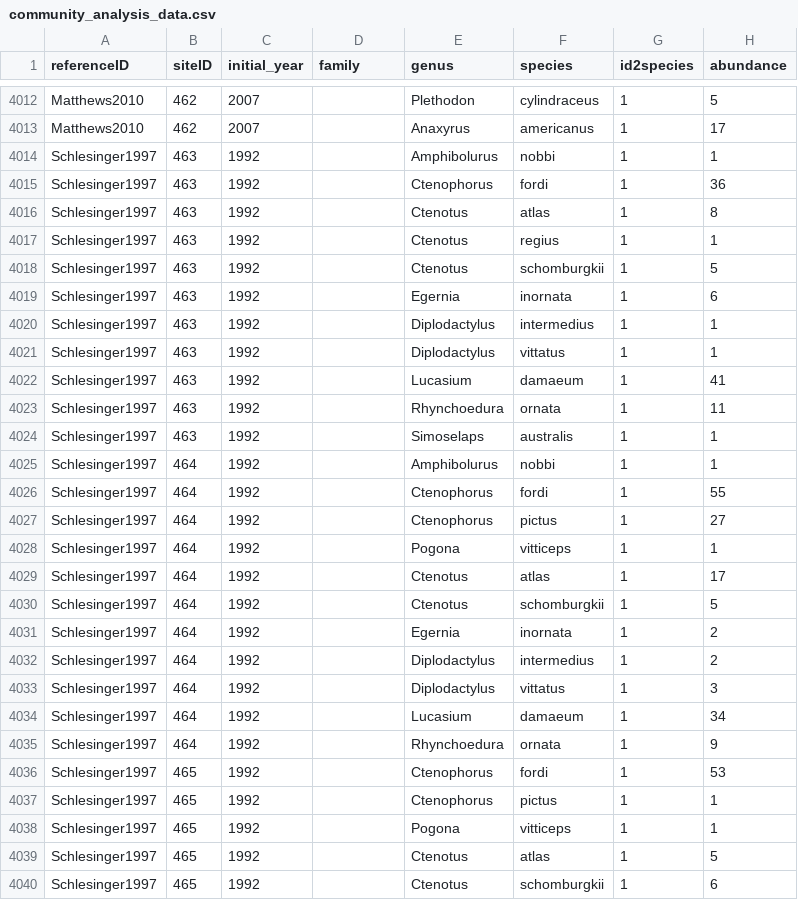
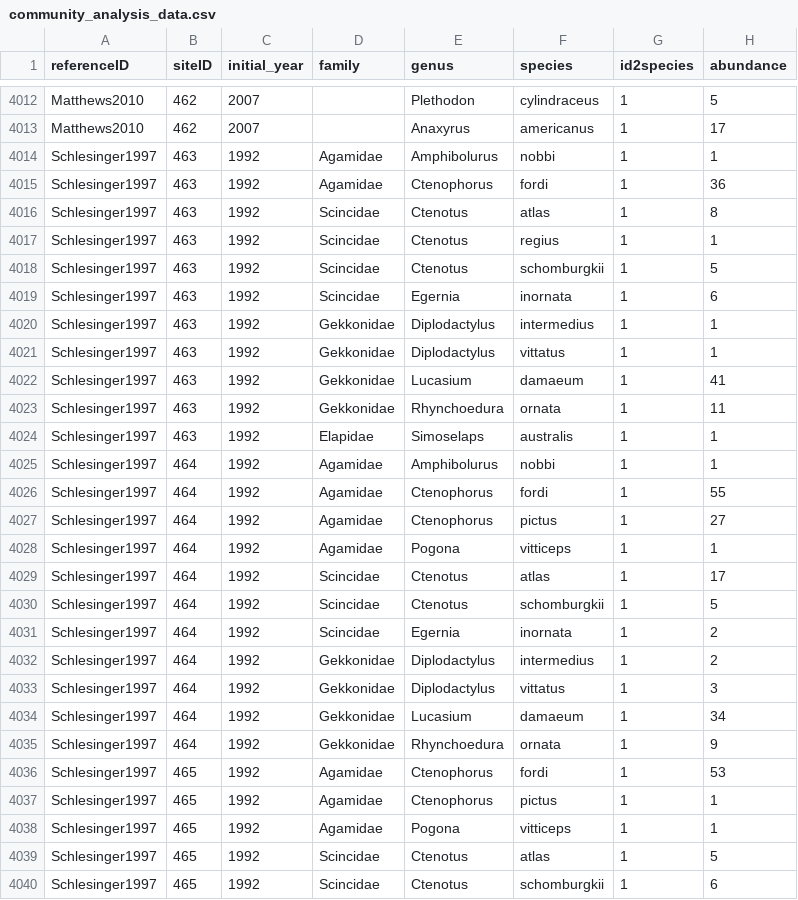
Before and after one commit to weecology/experimental-rads, a CSV file: community_analysis_data.csv, drawn as a sheet; only a part is shown, gaps mark what is left out; the diff covers the shown part only.

Commit message:
Updated Schlesinger1997
Up to comm 471, in process of adding beetle family data and dbl checking
abundances.

```diff
--- a/community_analysis_data.csv
+++ b/community_analysis_data.csv
@@ -4013,28 +4013,28 @@ Matthews2010,462,2007,,Plethodon,cylindraceus,1,5
 Matthews2010,462,2007,,Anaxyrus,americanus,1,17
-Schlesinger1997,463,1992,,Amphibolurus,nobbi,1,1
-Schlesinger1997,463,1992,,Ctenophorus,fordi,1,36
-Schlesinger1997,463,1992,,Ctenotus,atlas,1,8
-Schlesinger1997,463,1992,,Ctenotus,regius,1,1
-Schlesinger1997,463,1992,,Ctenotus,schomburgkii,1,5
-Schlesinger1997,463,1992,,Egernia,inornata,1,6
-Schlesinger1997,463,1992,,Diplodactylus,intermedius,1,1
-Schlesinger1997,463,1992,,Diplodactylus,vittatus,1,1
-Schlesinger1997,463,1992,,Lucasium,damaeum,1,41
-Schlesinger1997,463,1992,,Rhynchoedura,ornata,1,11
-Schlesinger1997,463,1992,,Simoselaps,australis,1,1
-Schlesinger1997,464,1992,,Amphibolurus,nobbi,1,1
-Schlesinger1997,464,1992,,Ctenophorus,fordi,1,55
-Schlesinger1997,464,1992,,Ctenophorus,pictus,1,27
-Schlesinger1997,464,1992,,Pogona,vitticeps,1,1
-Schlesinger1997,464,1992,,Ctenotus,atlas,1,17
-Schlesinger1997,464,1992,,Ctenotus,schomburgkii,1,5
-Schlesinger1997,464,1992,,Egernia,inornata,1,2
-Schlesinger1997,464,1992,,Diplodactylus,intermedius,1,2
-Schlesinger1997,464,1992,,Diplodactylus,vittatus,1,3
-Schlesinger1997,464,1992,,Lucasium,damaeum,1,34
-Schlesinger1997,464,1992,,Rhynchoedura,ornata,1,9
-Schlesinger1997,465,1992,,Ctenophorus,fordi,1,53
-Schlesinger1997,465,1992,,Ctenophorus,pictus,1,1
-Schlesinger1997,465,1992,,Pogona,vitticeps,1,1
-Schlesinger1997,465,1992,,Ctenotus,atlas,1,5
-Schlesinger1997,465,1992,,Ctenotus,schomburgkii,1,6
+Schlesinger1997,463,1992,Agamidae,Amphibolurus,nobbi,1,1
+Schlesinger1997,463,1992,Agamidae,Ctenophorus,fordi,1,36
+Schlesinger1997,463,1992,Scincidae,Ctenotus,atlas,1,8
+Schlesinger1997,463,1992,Scincidae,Ctenotus,regius,1,1
+Schlesinger1997,463,1992,Scincidae,Ctenotus,schomburgkii,1,5
+Schlesinger1997,463,1992,Scincidae,Egernia,inornata,1,6
+Schlesinger1997,463,1992,Gekkonidae,Diplodactylus,intermedius,1,1
+Schlesinger1997,463,1992,Gekkonidae,Diplodactylus,vittatus,1,1
+Schlesinger1997,463,1992,Gekkonidae,Lucasium,damaeum,1,41
+Schlesinger1997,463,1992,Gekkonidae,Rhynchoedura,ornata,1,11
+Schlesinger1997,463,1992,Elapidae,Simoselaps,australis,1,1
+Schlesinger1997,464,1992,Agamidae,Amphibolurus,nobbi,1,1
+Schlesinger1997,464,1992,Agamidae,Ctenophorus,fordi,1,55
+Schlesinger1997,464,1992,Agamidae,Ctenophorus,pictus,1,27
+Schlesinger1997,464,1992,Agamidae,Pogona,vitticeps,1,1
+Schlesinger1997,464,1992,Scincidae,Ctenotus,atlas,1,17
+Schlesinger1997,464,1992,Scincidae,Ctenotus,schomburgkii,1,5
+Schlesinger1997,464,1992,Scincidae,Egernia,inornata,1,2
+Schlesinger1997,464,1992,Gekkonidae,Diplodactylus,intermedius,1,2
+Schlesinger1997,464,1992,Gekkonidae,Diplodactylus,vittatus,1,3
+Schlesinger1997,464,1992,Gekkonidae,Lucasium,damaeum,1,34
+Schlesinger1997,464,1992,Gekkonidae,Rhynchoedura,ornata,1,9
+Schlesinger1997,465,1992,Agamidae,Ctenophorus,fordi,1,53
+Schlesinger1997,465,1992,Agamidae,Ctenophorus,pictus,1,1
+Schlesinger1997,465,1992,Agamidae,Pogona,vitticeps,1,1
+Schlesinger1997,465,1992,Scincidae,Ctenotus,atlas,1,5
+Schlesinger1997,465,1992,Scincidae,Ctenotus,schomburgkii,1,6
```
Also changed, not shown: 89 edited cells elsewhere in this file, sites_analysis_data.csv.
